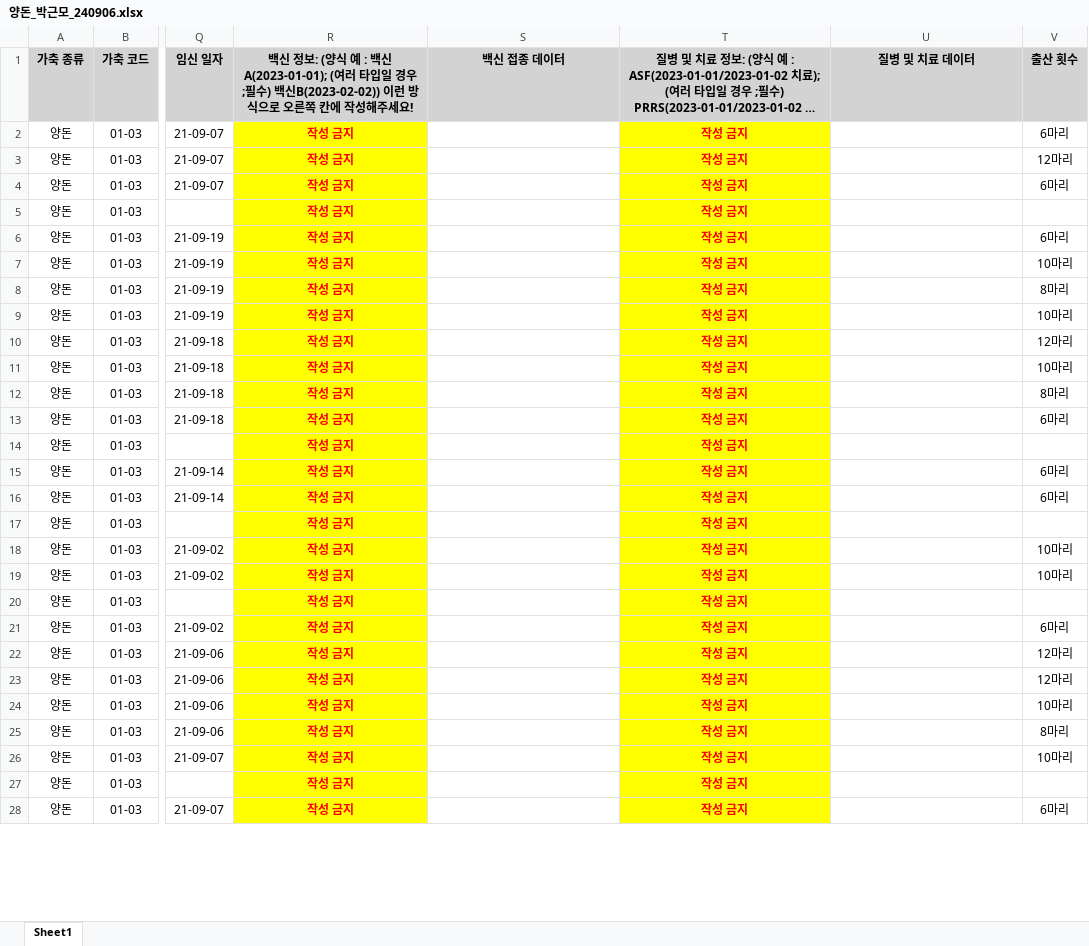
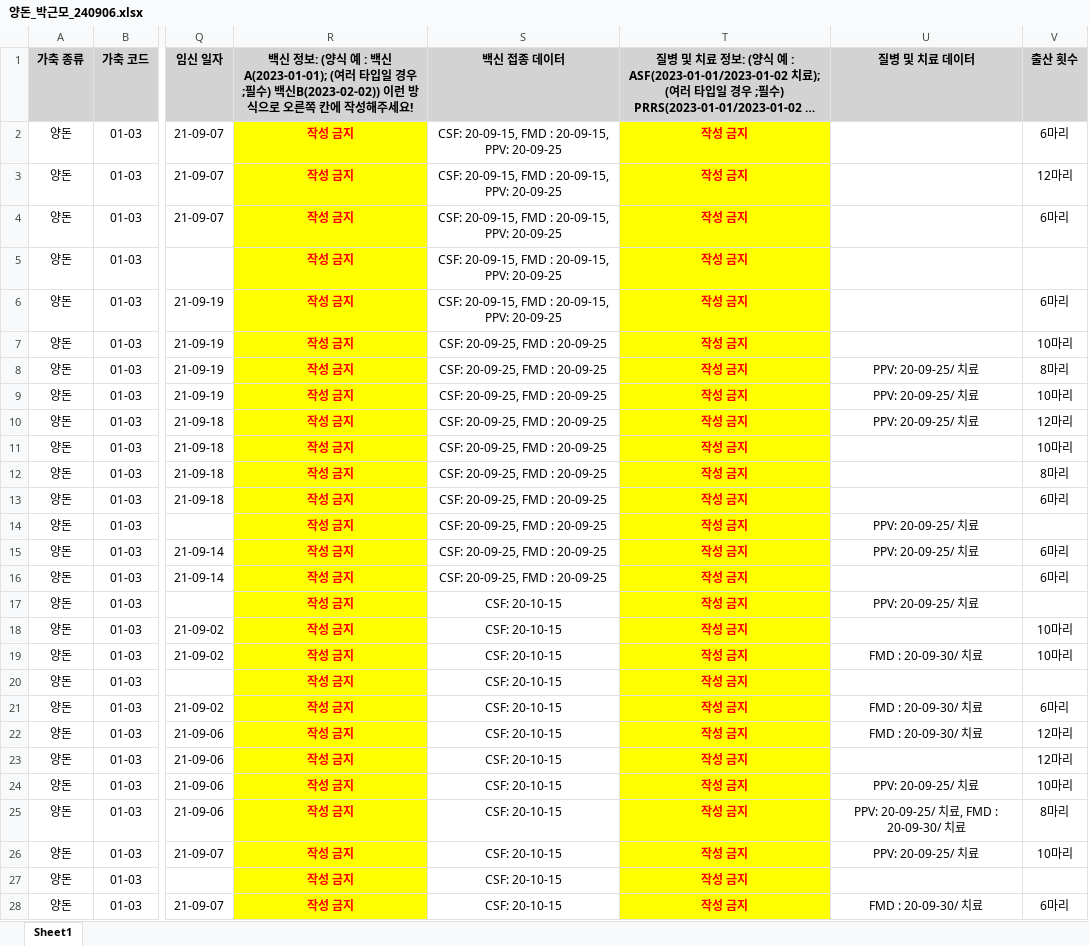
Before and after one commit to ParkGMo/D.W.-class-file, an Excel workbook: Final_Project_GM/Pig/양돈_박근모_240906.xlsx, sheet Sheet1, drawn as a sheet; only a part is shown, gaps mark what is left out; long unchanged cells end in …; values as stored, in another font and other column widths than the file's, no borders; the diff covers the shown part only; the diff names each change by its address in the sheet, - before the commit and + after, or states it on an @@ line.

```diff
--- a/Final_Project_GM/Pig/양돈_박근모_240906.xlsx (sheet Sheet1)
+++ b/Final_Project_GM/Pig/양돈_박근모_240906.xlsx (sheet Sheet1)
-S2:S6 (백신 접종 데이터): (empty)
+S2:S6 (백신 접종 데이터): CSF: 20-09-15, FMD : 20-09-15, PPV: 20-09-25
-S7:S16 (백신 접종 데이터): (empty)
+S7:S16 (백신 접종 데이터): CSF: 20-09-25, FMD : 20-09-25
-U8:U10 (질병 및 치료 데이터): (empty)
+U8:U10 (질병 및 치료 데이터): PPV: 20-09-25/ 치료
-U14:U15 (질병 및 치료 데이터): (empty)
+U14:U15 (질병 및 치료 데이터): PPV: 20-09-25/ 치료
-S17:S28 (백신 접종 데이터): (empty)
+S17:S28 (백신 접종 데이터): CSF: 20-10-15
-U17 (질병 및 치료 데이터): (empty)
+U17 (질병 및 치료 데이터): PPV: 20-09-25/ 치료
-U19 (질병 및 치료 데이터): (empty)
+U19 (질병 및 치료 데이터): FMD : 20-09-30/ 치료
-U21:U22 (질병 및 치료 데이터): (empty)
+U21:U22 (질병 및 치료 데이터): FMD : 20-09-30/ 치료
-U24 (질병 및 치료 데이터): (empty)
+U24 (질병 및 치료 데이터): PPV: 20-09-25/ 치료
-U25 (질병 및 치료 데이터): (empty)
+U25 (질병 및 치료 데이터): PPV: 20-09-25/ 치료, FMD : 20-09-30/ 치료
-U26 (질병 및 치료 데이터): (empty)
+U26 (질병 및 치료 데이터): PPV: 20-09-25/ 치료
-U28 (질병 및 치료 데이터): (empty)
+U28 (질병 및 치료 데이터): FMD : 20-09-30/ 치료
```
Also changed, not shown: 33 edited cells elsewhere in this sheet, 6 other files.
